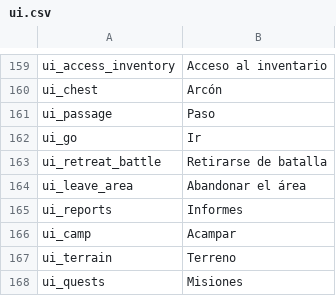
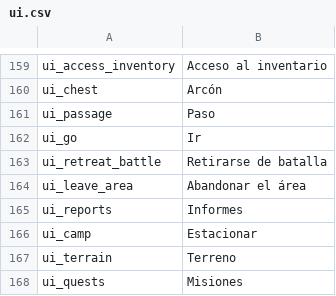
Before and after one commit to Swyter/swconquest, a CSV file: languages/es/ui.csv, drawn as a sheet; only a part is shown, gaps mark what is left out.

```diff
--- a/languages/es/ui.csv
+++ b/languages/es/ui.csv
@@ -165,3 +165,3 @@ ui_leave_area|Abandonar el área
 ui_reports|Informes
-ui_camp|Acampar
+ui_camp|Estacionar
 ui_terrain|Terreno
```
Also changed, not shown: languages/es/dialogs.csv, languages/es/game_menus.csv, 36 other files.
